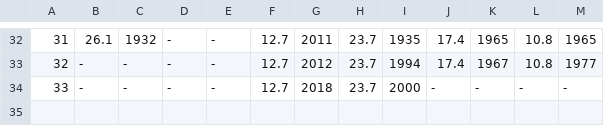
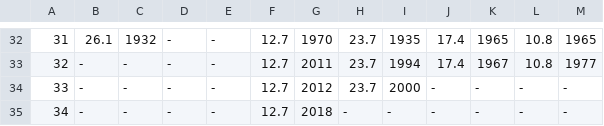
Before and after one commit to jjulietv-pixel/WPGmonthavgtemps, a CSV file: Monthly Avg Temperature Records - Winnipeg - Summer.csv, drawn as a sheet; only a part is shown, gaps mark what is left out; the diff covers the shown part only.

Commit message:
Update Monthly Avg Temperature Records - Winnipeg - Summer.csv

```diff
--- a/Monthly Avg Temperature Records - Winnipeg - Summer.csv
+++ b/Monthly Avg Temperature Records - Winnipeg - Summer.csv
@@ -32,3 +32,4 @@
-31,26.1,1932,-,-,12.7,2011,23.7,1935,17.4,1965,10.8,1965
-32,-,-,-,-,12.7,2012,23.7,1994,17.4,1967,10.8,1977
-33,-,-,-,-,12.7,2018,23.7,2000,-,-,-,-
+31,26.1,1932,-,-,12.7,1970,23.7,1935,17.4,1965,10.8,1965
+32,-,-,-,-,12.7,2011,23.7,1994,17.4,1967,10.8,1977
+33,-,-,-,-,12.7,2012,23.7,2000,-,-,-,-
+34,-,-,-,-,12.7,2018,-,-,-,-,-,-
```
Also changed, not shown: 28 edited cells elsewhere in this file.
